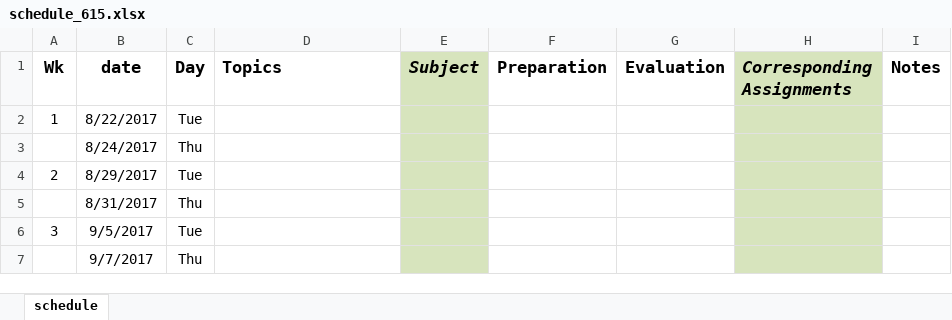
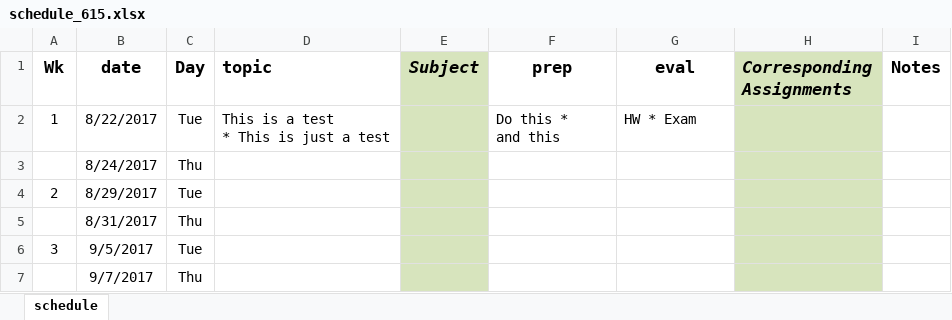
Before and after one commit to norcalbiostat/MATH615_F19_old, an Excel workbook: schedule_615.xlsx, sheet schedule, drawn as a sheet; only a part is shown; values as stored, in another font and other column widths than the file's, no borders; ↵ is a line break in a cell; the diff names each change by its address in the sheet, - before the commit and + after, or states it on an @@ line.

Commit message:
get schedule structure fixed w/o css

```diff
--- a/schedule_615.xlsx (sheet schedule)
+++ b/schedule_615.xlsx (sheet schedule)
-D1: Topics
+D1: topic
-F1: Preparation
+F1: prep
-G1: Evaluation
+G1: eval
-D2 (topic): (empty)
+D2 (topic): This is a test ↵ * This is just a test
-F2 (prep): (empty)
+F2 (prep): Do this * ↵ and this
-G2 (eval): (empty)
+G2 (eval): HW * Exam
```
Also changed, not shown: 3 other files.
